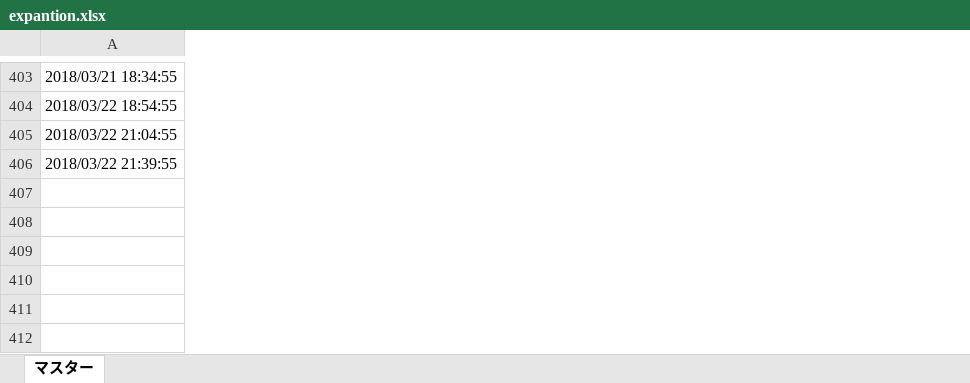
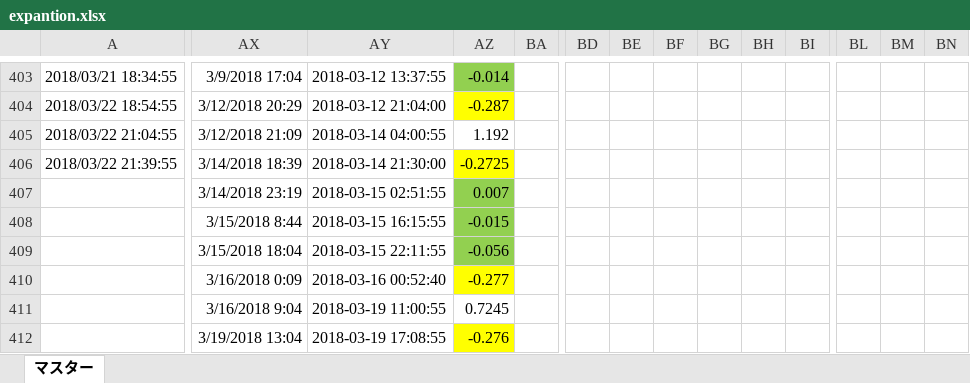
Before and after one commit to tomoyanp/oanda_dev, an Excel workbook: kensho/expantion.xlsx, sheet マスター, drawn as a sheet; only a part is shown, gaps mark what is left out; values as stored, in another font and other column widths than the file's, no borders; rows hold the shown columns only; the diff covers the shown part only; the diff names each change by its address in the sheet, - before the commit and + after, or states it on an @@ line.

Commit message:
modi

```diff
--- a/kensho/expantion.xlsx (sheet マスター)
+++ b/kensho/expantion.xlsx (sheet マスター)
+column AX, rows 403-412: 3/9/2018 17:04 | 3/12/2018 20:29 | 3/12/2018 21:09 | 3/14/2018 18:39 | 3/14/2018 23:19 | 3/15/2018 8:44 | 3/15/2018 18:04 | 3/16/2018 0:09 | 3/16/2018 9:04 | 3/19/2018 13:04
+column AY, rows 403-412: 2018-03-12 13:37:55 | 2018-03-12 21:04:00 | 2018-03-14 04:00:55 | 2018-03-14 21:30:00 | 2018-03-15 02:51:55 | 2018-03-15 16:15:55 | 2018-03-15 22:11:55 | 2018-03-16 00:52:40 | 2018-03-19 11:00:55 | 2018-03-19 17:08:55
+column AZ, rows 403-412: -0.014 | -0.287 | 1.192 | -0.2725 | 0.007 | -0.015 | -0.056 | -0.277 | 0.7245 | -0.276
+column BA, empty
+column BD, empty
+column BE, empty
+column BF, empty
+column BG, empty
+column BH, empty
+column BI, empty
+column BL, empty
+column BM, empty
+column BN, empty
-row 407: (empty)
+row 407:  | 3/14/2018 23:19 | 2018-03-15 02:51:55 | 0.007
-row 408: (empty)
+row 408:  | 3/15/2018 8:44 | 2018-03-15 16:15:55 | -0.015
-row 409: (empty)
+row 409:  | 3/15/2018 18:04 | 2018-03-15 22:11:55 | -0.056
-row 410: (empty)
+row 410:  | 3/16/2018 0:09 | 2018-03-16 00:52:40 | -0.277
-row 411: (empty)
+row 411:  | 3/16/2018 9:04 | 2018-03-19 11:00:55 | 0.7245
-row 412: (empty)
+row 412:  | 3/19/2018 13:04 | 2018-03-19 17:08:55 | -0.276
```
Also changed, not shown: 22 added columns and 22 edited cells elsewhere in this sheet, hidden cells.
